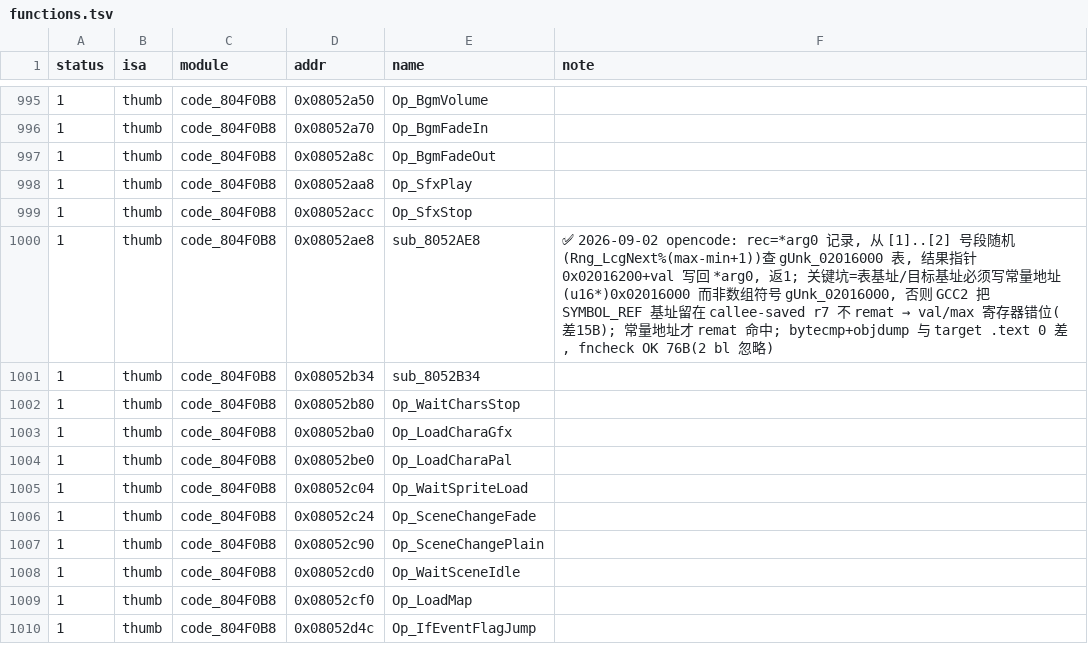
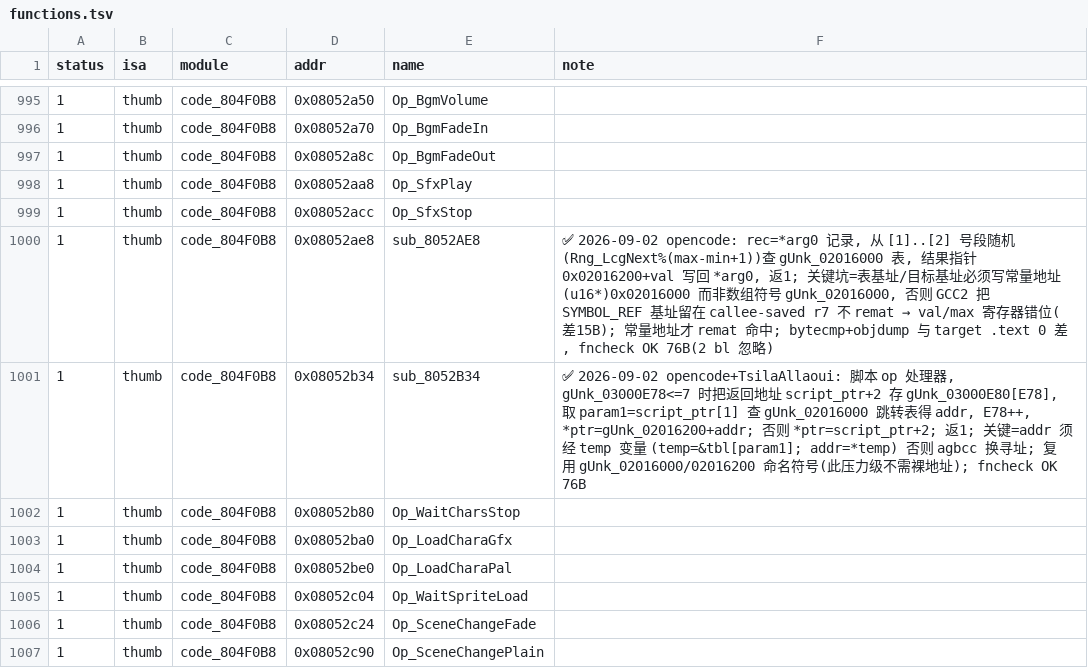
Before and after one commit to defcdgg/ll, a TSV file: functions.tsv, drawn as a sheet; only a part is shown, gaps mark what is left out; the shorter side is filled out with more unchanged rows.

Commit message:
match sub_8052B34: 脚本 op 处理器 (跳转表 gUnk_02016000 + 返回栈 gUnk_03000E80)
gUnk_03000E78<=7 时存返回地址 script_ptr+2 到 gUnk_03000E80[E78], 取 param1 查跳转表算
下一脚本指针 gUnk_02016200+addr; 否则跳过 2 字节。addr 须经 temp 变量否则 agbcc 换寻址。
fncheck OK 76B, 全 ROM SHA1 绿。

Co-Authored-By: TsilaAllaoui <TsilaAllaoui@users.noreply.github.com>

```diff
--- a/functions.tsv
+++ b/functions.tsv
@@ -1000,3 +1000,3 @@ status	isa	module	addr	name	note
 1	thumb	code_804F0B8	0x08052ae8	sub_8052AE8	✅ 2026-09-02 opencode: rec=*arg0 记录, 从 [1]..[2] 号段随机(Rng_LcgNext%(max-min+1))查 gUnk_02016000 表, 结果指针 0x02016200+val 写回 *arg0, 返1; 关键坑=表基址/目标基址必须写常量地址 (u16*)0x02016000 而非数组符号 gUnk_02016000, 否则 GCC2 把 SYMBOL_REF 基址留在 callee-saved r7 不 remat → val/max 寄存器错位(差15B); 常量地址才 remat 命中; bytecmp+objdump 与 target .text 0 差, fncheck OK 76B(2 bl 忽略)
-1	thumb	code_804F0B8	0x08052b34	sub_8052B34	
+1	thumb	code_804F0B8	0x08052b34	sub_8052B34	✅ 2026-09-02 opencode+TsilaAllaoui: 脚本 op 处理器, gUnk_03000E78<=7 时把返回地址 script_ptr+2 存 gUnk_03000E80[E78], 取 param1=script_ptr[1] 查 gUnk_02016000 跳转表得 addr, E78++, *ptr=gUnk_02016200+addr; 否则 *ptr=script_ptr+2; 返1; 关键=addr 须经 temp 变量 (temp=&tbl[param1]; addr=*temp) 否则 agbcc 换寻址; 复用 gUnk_02016000/02016200 命名符号(此压力级不需裸地址); fncheck OK 76B
 1	thumb	code_804F0B8	0x08052b80	Op_WaitCharsStop	
```
Also changed, not shown: 2 other files.
